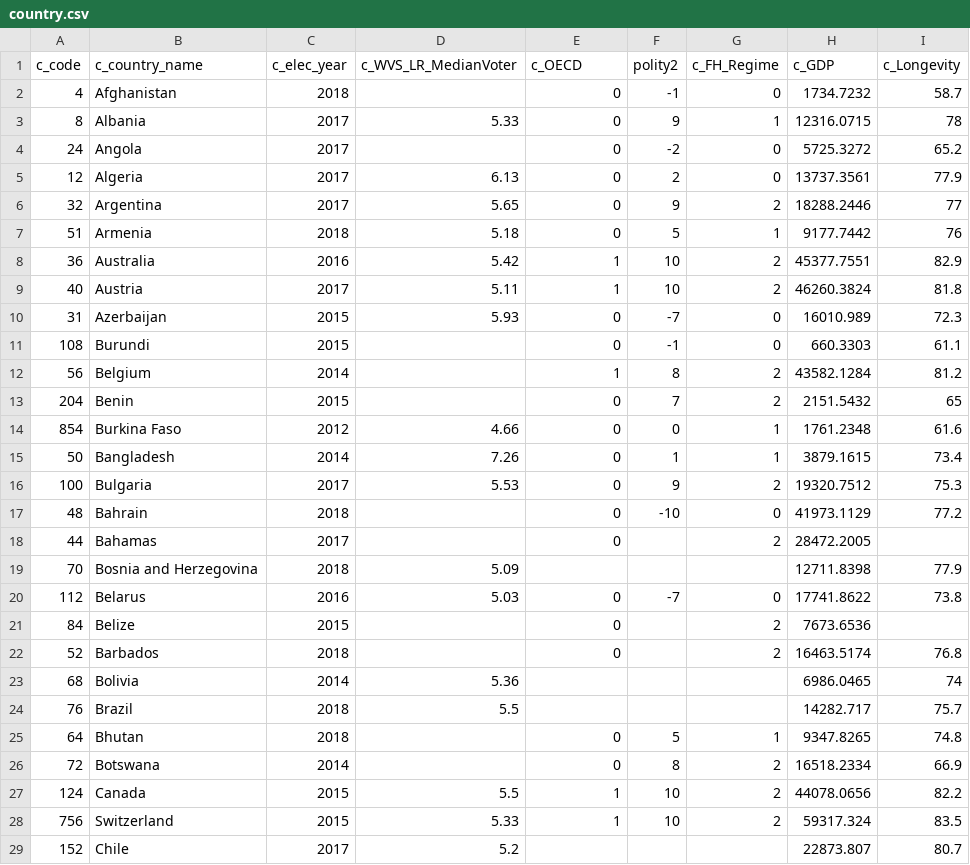
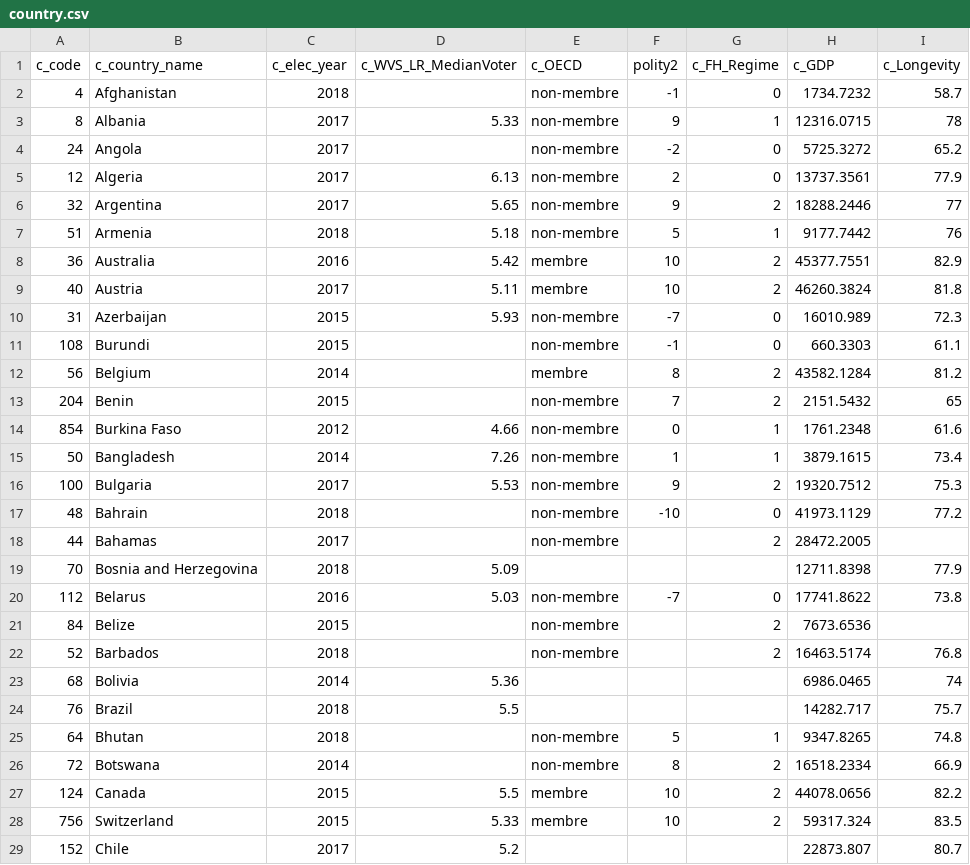
Before and after one commit to Code-name-185/Visulalisation-de-donnees-SP2021, a CSV file: country.csv, drawn as a sheet; only a part is shown; the diff covers the shown part only.

```diff
--- a/country.csv
+++ b/country.csv
@@ -1,29 +1,29 @@
 c_code,c_country_name,c_elec_year,c_WVS_LR_MedianVoter,c_OECD,polity2,c_FH_Regime,c_GDP,c_Longevity
-4,Afghanistan,2018,,0,-1,0,1734.7232,58.7
-8,Albania,2017,5.33,0,9,1,12316.0715,78
-24,Angola,2017,,0,-2,0,5725.3272,65.2
-12,Algeria,2017,6.13,0,2,0,13737.3561,77.9
-32,Argentina,2017,5.65,0,9,2,18288.2446,77
-51,Armenia,2018,5.18,0,5,1,9177.7442,76
-36,Australia,2016,5.42,1,10,2,45377.7551,82.9
-40,Austria,2017,5.11,1,10,2,46260.3824,81.8
-31,Azerbaijan,2015,5.93,0,-7,0,16010.989,72.3
-108,Burundi,2015,,0,-1,0,660.3303,61.1
-56,Belgium,2014,,1,8,2,43582.1284,81.2
-204,Benin,2015,,0,7,2,2151.5432,65
-854,Burkina Faso,2012,4.66,0,0,1,1761.2348,61.6
-50,Bangladesh,2014,7.26,0,1,1,3879.1615,73.4
-100,Bulgaria,2017,5.53,0,9,2,19320.7512,75.3
-48,Bahrain,2018,,0,-10,0,41973.1129,77.2
-44,Bahamas,2017,,0,,2,28472.2005,
+4,Afghanistan,2018,,non-membre,-1,0,1734.7232,58.7
+8,Albania,2017,5.33,non-membre,9,1,12316.0715,78
+24,Angola,2017,,non-membre,-2,0,5725.3272,65.2
+12,Algeria,2017,6.13,non-membre,2,0,13737.3561,77.9
+32,Argentina,2017,5.65,non-membre,9,2,18288.2446,77
+51,Armenia,2018,5.18,non-membre,5,1,9177.7442,76
+36,Australia,2016,5.42,membre,10,2,45377.7551,82.9
+40,Austria,2017,5.11,membre,10,2,46260.3824,81.8
+31,Azerbaijan,2015,5.93,non-membre,-7,0,16010.989,72.3
+108,Burundi,2015,,non-membre,-1,0,660.3303,61.1
+56,Belgium,2014,,membre,8,2,43582.1284,81.2
+204,Benin,2015,,non-membre,7,2,2151.5432,65
+854,Burkina Faso,2012,4.66,non-membre,0,1,1761.2348,61.6
+50,Bangladesh,2014,7.26,non-membre,1,1,3879.1615,73.4
+100,Bulgaria,2017,5.53,non-membre,9,2,19320.7512,75.3
+48,Bahrain,2018,,non-membre,-10,0,41973.1129,77.2
+44,Bahamas,2017,,non-membre,,2,28472.2005,
 70,Bosnia and Herzegovina,2018,5.09,,,,12711.8398,77.9
-112,Belarus,2016,5.03,0,-7,0,17741.8622,73.8
-84,Belize,2015,,0,,2,7673.6536,
-52,Barbados,2018,,0,,2,16463.5174,76.8
+112,Belarus,2016,5.03,non-membre,-7,0,17741.8622,73.8
+84,Belize,2015,,non-membre,,2,7673.6536,
+52,Barbados,2018,,non-membre,,2,16463.5174,76.8
 68,Bolivia,2014,5.36,,,,6986.0465,74
 76,Brazil,2018,5.5,,,,14282.717,75.7
-64,Bhutan,2018,,0,5,1,9347.8265,74.8
-72,Botswana,2014,,0,8,2,16518.2334,66.9
-124,Canada,2015,5.5,1,10,2,44078.0656,82.2
-756,Switzerland,2015,5.33,1,10,2,59317.324,83.5
+64,Bhutan,2018,,non-membre,5,1,9347.8265,74.8
+72,Botswana,2014,,non-membre,8,2,16518.2334,66.9
+124,Canada,2015,5.5,membre,10,2,44078.0656,82.2
+756,Switzerland,2015,5.33,membre,10,2,59317.324,83.5
 152,Chile,2017,5.2,,,,22873.807,80.7
```
Also changed, not shown: 105 edited cells elsewhere in this file, 2 other files.
